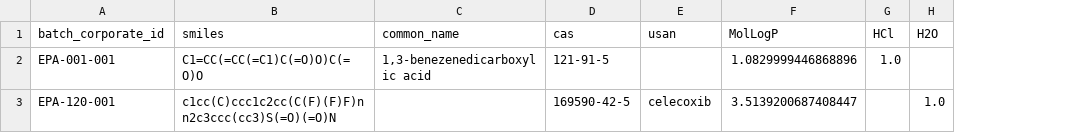
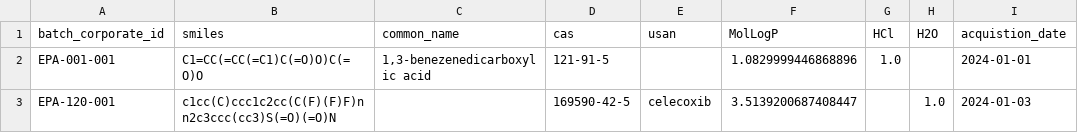
Before and after one commit to datagrok-ai/mol-track, a CSV file: demo-data/black/2_batches_with_additions.csv, drawn as a sheet; the diff names each change by its address in the sheet, - before the commit and + after, or states it on an @@ line.

Commit message:
MolTrack: MVP update status. demo data minor updates

```diff
--- a/demo-data/black/2_batches_with_additions.csv
+++ b/demo-data/black/2_batches_with_additions.csv
+column I (acquistion_date), rows 2-3: 2024-01-01 | 2024-01-03
```
Also changed, not shown: 2 other files.
